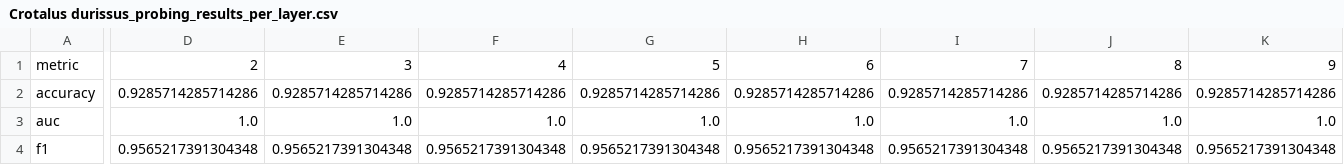
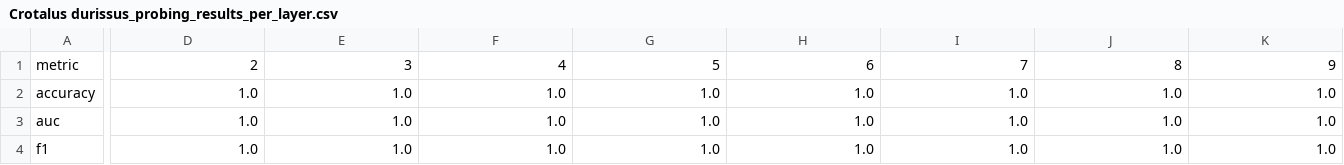
Before and after one commit to manoloFer10/plm-toxicity, a CSV file: results/probing/within_taxa/species/Crotalus durissus_probing_results_per_layer.csv, drawn as a sheet; only a part is shown, gaps mark what is left out; the diff covers the shown part only; the diff names each change by its address in the sheet, - before the commit and + after, or states it on an @@ line.

Commit message:
partial results

```diff
--- a/results/probing/within_taxa/species/Crotalus durissus_probing_results_per_layer.csv
+++ b/results/probing/within_taxa/species/Crotalus durissus_probing_results_per_layer.csv
-D2: 0.9285714285714286
+D2: 1.0
-E2: 0.9285714285714286
+E2: 1.0
-F2: 0.9285714285714286
+F2: 1.0
-G2: 0.9285714285714286
+G2: 1.0
-H2: 0.9285714285714286
+H2: 1.0
-I2: 0.9285714285714286
+I2: 1.0
-J2: 0.9285714285714286
+J2: 1.0
-K2: 0.9285714285714286
+K2: 1.0
-D4: 0.9565217391304348
+D4: 1.0
-E4: 0.9565217391304348
+E4: 1.0
-F4: 0.9565217391304348
+F4: 1.0
-G4: 0.9565217391304348
+G4: 1.0
-H4: 0.9565217391304348
+H4: 1.0
-I4: 0.9565217391304348
+I4: 1.0
-J4: 0.9565217391304348
+J4: 1.0
-K4: 0.9565217391304348
+K4: 1.0
```
Also changed, not shown: 35 edited cells elsewhere in this file, results/probing/within_taxa/species/Agkistrodon piscivorus_probing_results_per_layer.csv, results/probing/within_taxa/species/Salmonella enterica_probing_results_per_layer.csv, 5 other files.
